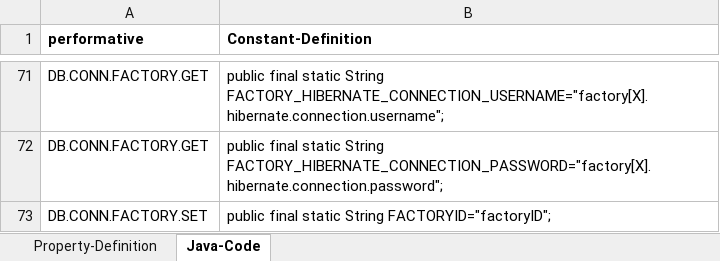
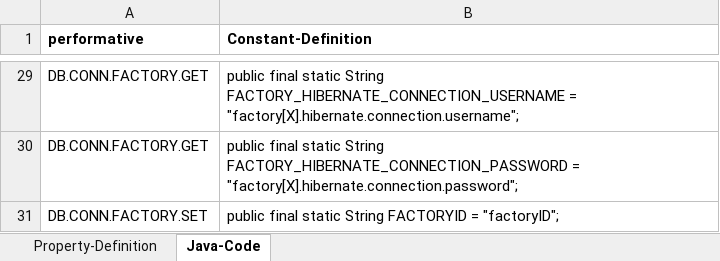
Before and after one commit to EnFlexIT/RestAPIs, an Excel workbook: AWB-RestApi-PropertyDictionary.xlsx, sheet Java-Code, drawn as a sheet; only a part is shown, gaps mark what is left out; values as stored, in another font and other column widths than the file's, no borders; addresses are those after the commit; the diff covers the shown part only; the diff names each change by its address in the sheet, - before the commit and + after, or states it on an @@ line.

Commit message:
Updated restapiPropertyDictionary Java code generation.

```diff
--- a/AWB-RestApi-PropertyDictionary.xlsx (sheet Java-Code)
+++ b/AWB-RestApi-PropertyDictionary.xlsx (sheet Java-Code)
-B29 (Constant-Definition): …static String FACTORY_HIBERNATE_CONNECTION_USERNAME="factory[X].hibernate.connection.username";
+B29 (Constant-Definition): …static String FACTORY_HIBERNATE_CONNECTION_USERNAME = "factory[X].hibernate.connection.username";
-B30 (Constant-Definition): …static String FACTORY_HIBERNATE_CONNECTION_PASSWORD="factory[X].hibernate.connection.password";
+B30 (Constant-Definition): …static String FACTORY_HIBERNATE_CONNECTION_PASSWORD = "factory[X].hibernate.connection.password";
-B31 (Constant-Definition): …static String FACTORYID="factoryID";
+B31 (Constant-Definition): …static String FACTORYID = "factoryID";
```
Also changed, not shown: other rows of this sheet, sheet Property-Definition, hidden cells, 1 other file.
